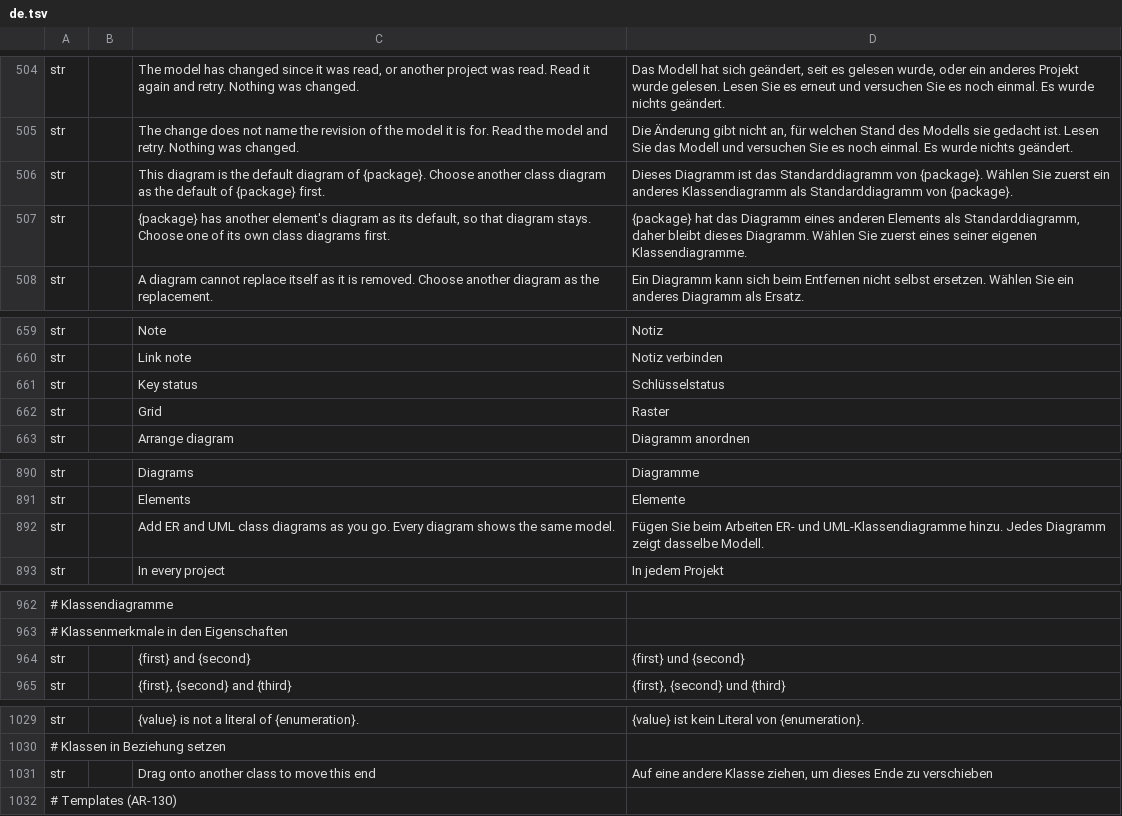
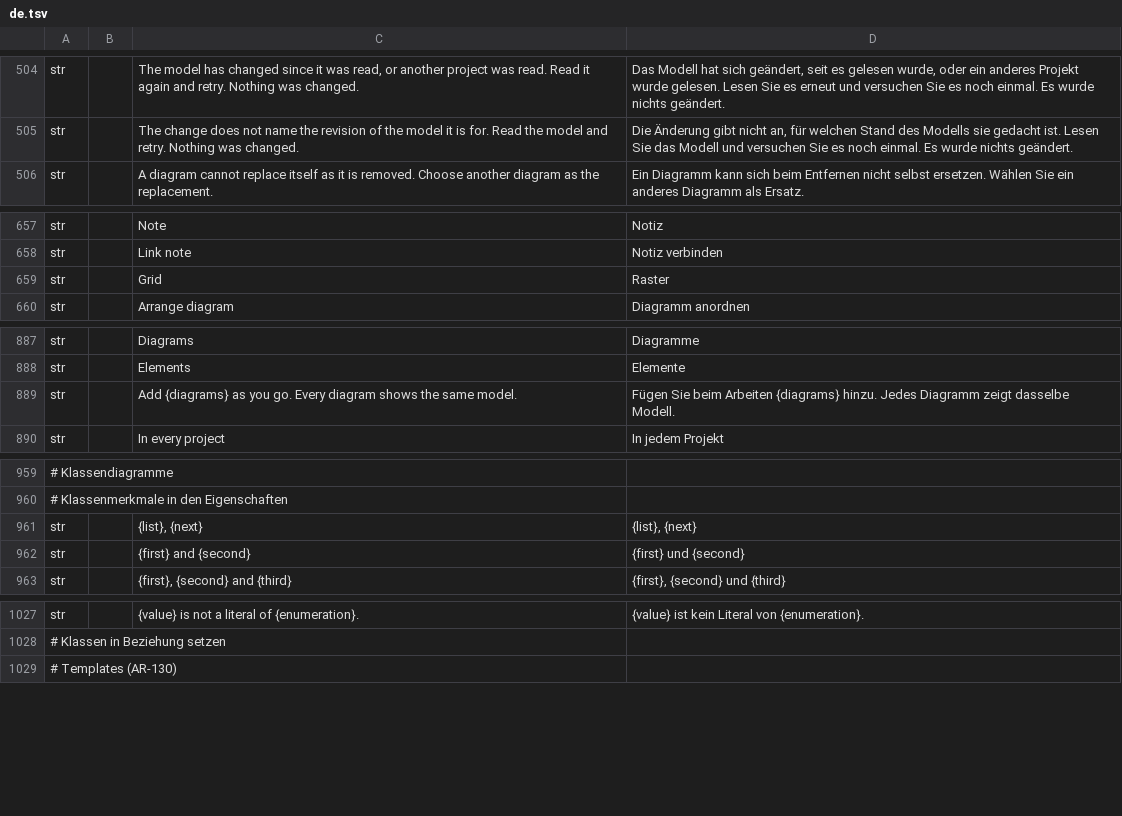
Before and after one commit to software-vision-ai/archforge, a TSV file: crates/ui-egui/src/i18n/de.tsv, drawn as a sheet; only a part is shown, gaps mark what is left out; removed rows and columns are numbered as before the commit, all else as after; the diff names each change by its address in the sheet, - before the commit and + after, or states it on an @@ line.

```diff
--- a/crates/ui-egui/src/i18n/de.tsv
+++ b/crates/ui-egui/src/i18n/de.tsv
-row 506: str |  | This diagram is the default diagram of {package}. Choose another class diagram as the default of {package} first. | Dieses Diagramm ist das Standarddiagramm von {package}. Wählen Sie zuerst ein anderes Klassendiagramm als Standarddiagramm von {package}.
-row 507: str |  | {package} has another element's diagram as its default, so that diagram stays. Choose one of its own class diagrams first. | {package} hat das Diagramm eines anderen Elements als Standarddiagramm, daher bleibt dieses Diagramm. Wählen Sie zuerst eines seiner eigenen Klassendiagramme.
-row 661: str |  | Key status | Schlüsselstatus
-C889: Add ER and UML class diagrams as you…
+C889: Add {diagrams} as you…
-D889: …beim Arbeiten ER- und UML-Klassendiagramme hinzu. Jedes…
+D889: …beim Arbeiten {diagrams} hinzu. Jedes…
+row 961: str |  | {list}, {next} | {list}, {next}
-row 1031: str |  | Drag onto another class to move this end | Auf eine andere Klasse ziehen, um dieses Ende zu verschieben
```
Also changed, not shown: crates/ui-egui/src/i18n/es.tsv, crates/ui-egui/src/i18n/fr.tsv, 30 other files.
